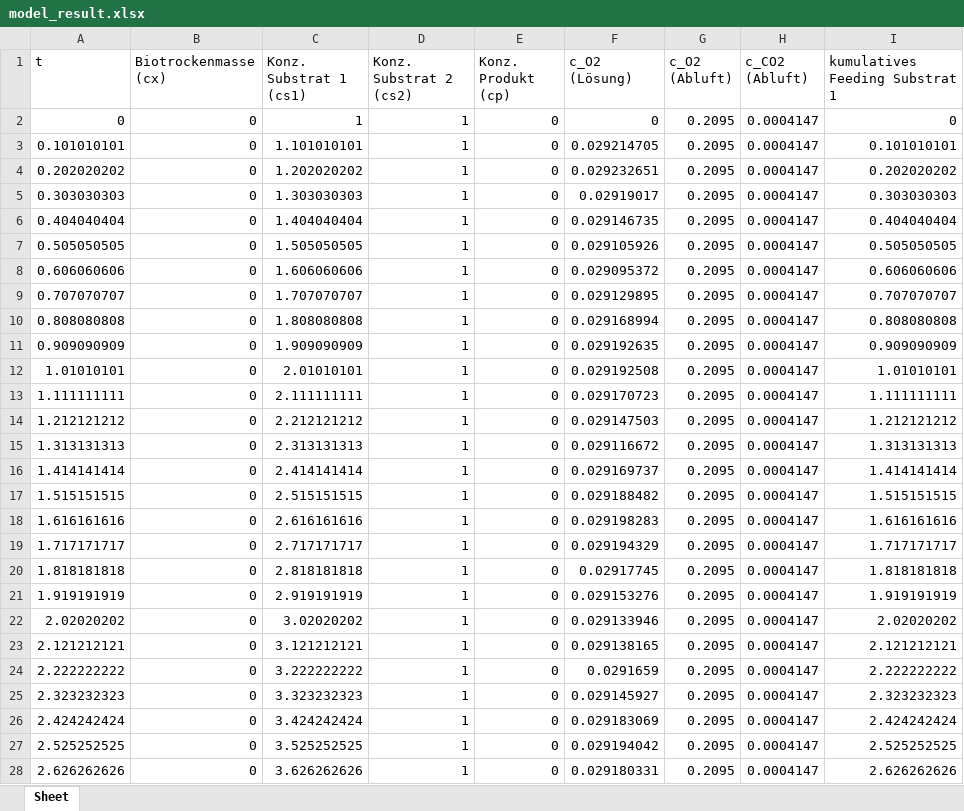
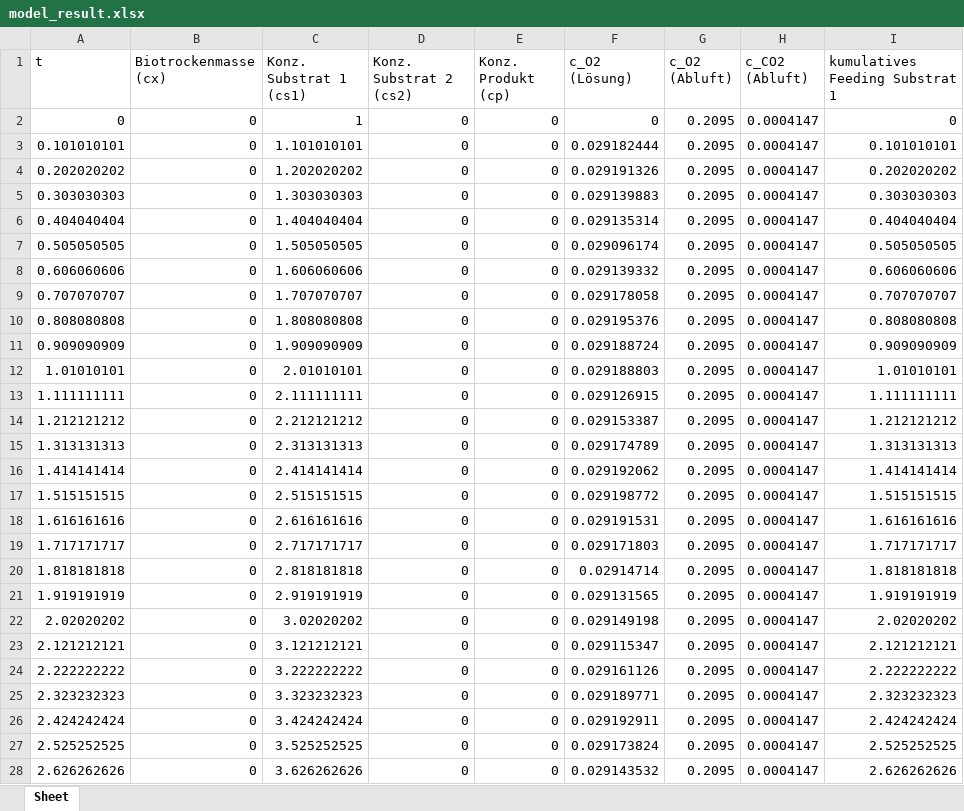
Before and after one commit to ZLeh33/ALADIN, an Excel workbook: model_result.xlsx, sheet Sheet, drawn as a sheet; only a part is shown; values as stored, in another font and other column widths than the file's, no borders; the diff covers the shown part only; the diff names each change by its address in the sheet, - before the commit and + after, or states it on an @@ line.

```diff
--- a/model_result.xlsx (sheet Sheet)
+++ b/model_result.xlsx (sheet Sheet)
-D2:D28 (Konz. Substrat 2 (cs2)): 1
+D2:D28 (Konz. Substrat 2 (cs2)): 0
-F3 (c_O2 (Lösung)): 0.029214705
+F3 (c_O2 (Lösung)): 0.029182444
-F4 (c_O2 (Lösung)): 0.029232651
+F4 (c_O2 (Lösung)): 0.029191326
-F5 (c_O2 (Lösung)): 0.02919017
+F5 (c_O2 (Lösung)): 0.029139883
-F6 (c_O2 (Lösung)): 0.029146735
+F6 (c_O2 (Lösung)): 0.029135314
-F7 (c_O2 (Lösung)): 0.029105926
+F7 (c_O2 (Lösung)): 0.029096174
-F8 (c_O2 (Lösung)): 0.029095372
+F8 (c_O2 (Lösung)): 0.029139332
-F9 (c_O2 (Lösung)): 0.029129895
+F9 (c_O2 (Lösung)): 0.029178058
-F10 (c_O2 (Lösung)): 0.029168994
+F10 (c_O2 (Lösung)): 0.029195376
-F11 (c_O2 (Lösung)): 0.029192635
+F11 (c_O2 (Lösung)): 0.029188724
-F12 (c_O2 (Lösung)): 0.029192508
+F12 (c_O2 (Lösung)): 0.029188803
-F13 (c_O2 (Lösung)): 0.029170723
+F13 (c_O2 (Lösung)): 0.029126915
-F14 (c_O2 (Lösung)): 0.029147503
+F14 (c_O2 (Lösung)): 0.029153387
-F15 (c_O2 (Lösung)): 0.029116672
+F15 (c_O2 (Lösung)): 0.029174789
-F16 (c_O2 (Lösung)): 0.029169737
+F16 (c_O2 (Lösung)): 0.029192062
-F17 (c_O2 (Lösung)): 0.029188482
+F17 (c_O2 (Lösung)): 0.029198772
-F18 (c_O2 (Lösung)): 0.029198283
+F18 (c_O2 (Lösung)): 0.029191531
-F19 (c_O2 (Lösung)): 0.029194329
+F19 (c_O2 (Lösung)): 0.029171803
-F20 (c_O2 (Lösung)): 0.02917745
+F20 (c_O2 (Lösung)): 0.02914714
-F21 (c_O2 (Lösung)): 0.029153276
+F21 (c_O2 (Lösung)): 0.029131565
-F22 (c_O2 (Lösung)): 0.029133946
+F22 (c_O2 (Lösung)): 0.029149198
-F23 (c_O2 (Lösung)): 0.029138165
+F23 (c_O2 (Lösung)): 0.029115347
-F24 (c_O2 (Lösung)): 0.0291659
+F24 (c_O2 (Lösung)): 0.029161126
-F25 (c_O2 (Lösung)): 0.029145927
+F25 (c_O2 (Lösung)): 0.029189771
-F26 (c_O2 (Lösung)): 0.029183069
+F26 (c_O2 (Lösung)): 0.029192911
-F27 (c_O2 (Lösung)): 0.029194042
+F27 (c_O2 (Lösung)): 0.029173824
-F28 (c_O2 (Lösung)): 0.029180331
+F28 (c_O2 (Lösung)): 0.029143532
```
Also changed, not shown: 546 edited cells elsewhere in this sheet, 5 other files.
